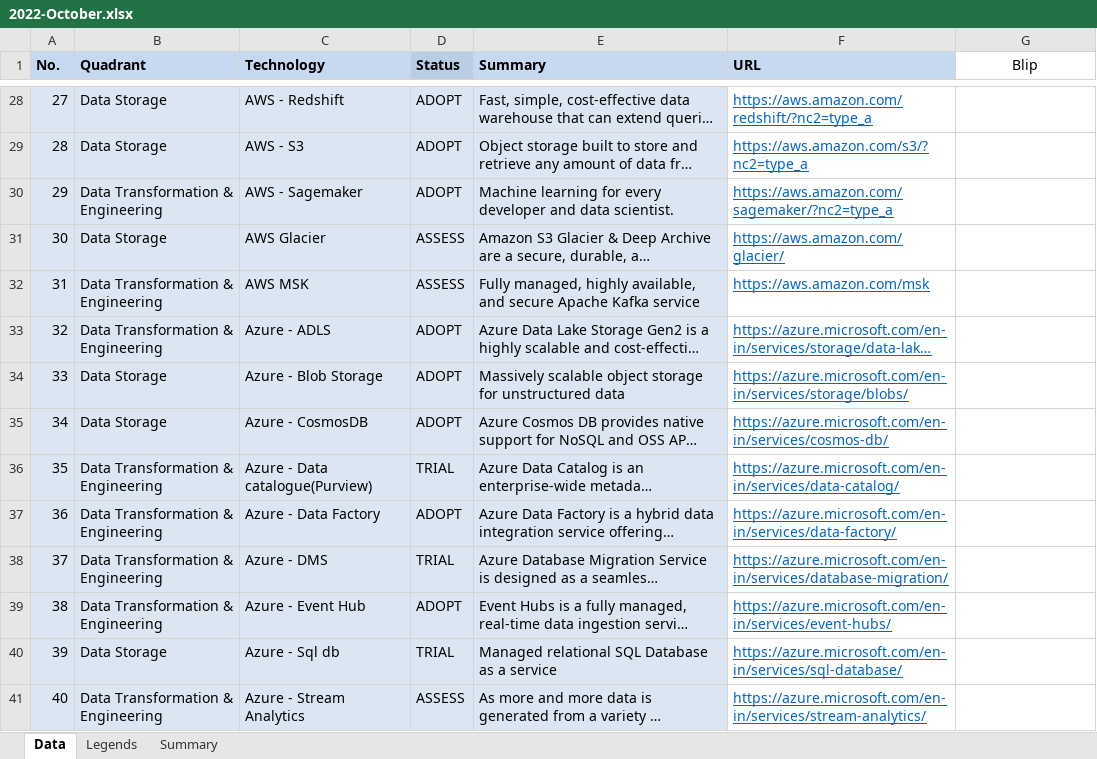
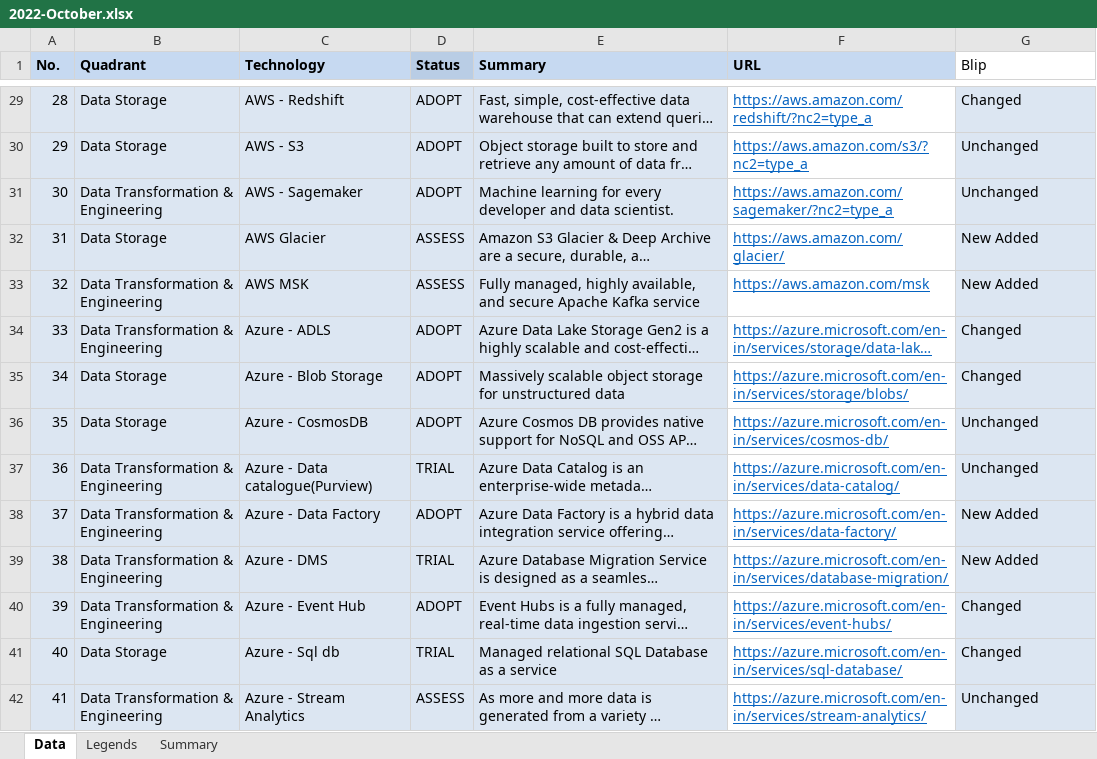
Before and after one commit to Impetus/cde-radar, an Excel workbook: assets/2022-October.xlsx, sheet Data, drawn as a sheet; only a part is shown, gaps mark what is left out; long unchanged cells end in …; values as stored, in another font and other column widths than the file's, no borders; addresses are those after the commit; the diff covers the shown part only; the diff names each change by its address in the sheet, - before the commit and + after, or states it on an @@ line.

```diff
--- a/assets/2022-October.xlsx (sheet Data)
+++ b/assets/2022-October.xlsx (sheet Data)
-G1 alignment: center
+G1 alignment: left
@@ column A (No.) renumbered between rows 28 and 59 @@
-G29 (Blip): (empty)
+G29 (Blip): Changed
-G29:G42 fill: none
+G29:G42 fill: #DCE6F2
-G30:G31 (Blip): (empty)
+G30:G31 (Blip): Unchanged
-G32:G33 (Blip): (empty)
+G32:G33 (Blip): New Added
-G34:G35 (Blip): (empty)
+G34:G35 (Blip): Changed
-G36:G37 (Blip): (empty)
+G36:G37 (Blip): Unchanged
-G38:G39 (Blip): (empty)
+G38:G39 (Blip): New Added
-G40:G41 (Blip): (empty)
+G40:G41 (Blip): Changed
-G42 (Blip): (empty)
+G42 (Blip): Unchanged
```
Also changed, not shown: 2 added rows, 47 edited cells and cell formats elsewhere in this sheet, 3 other files.
